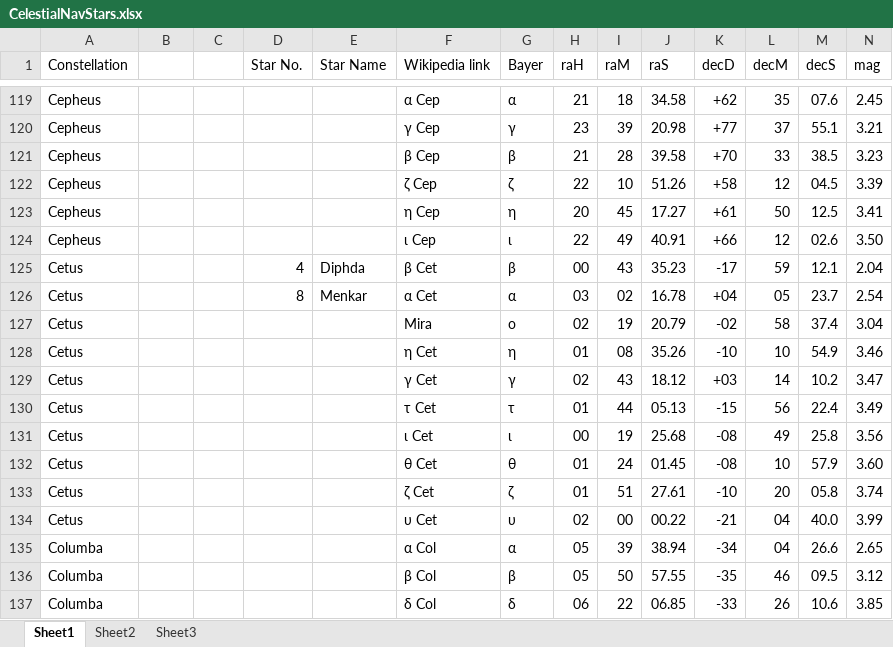
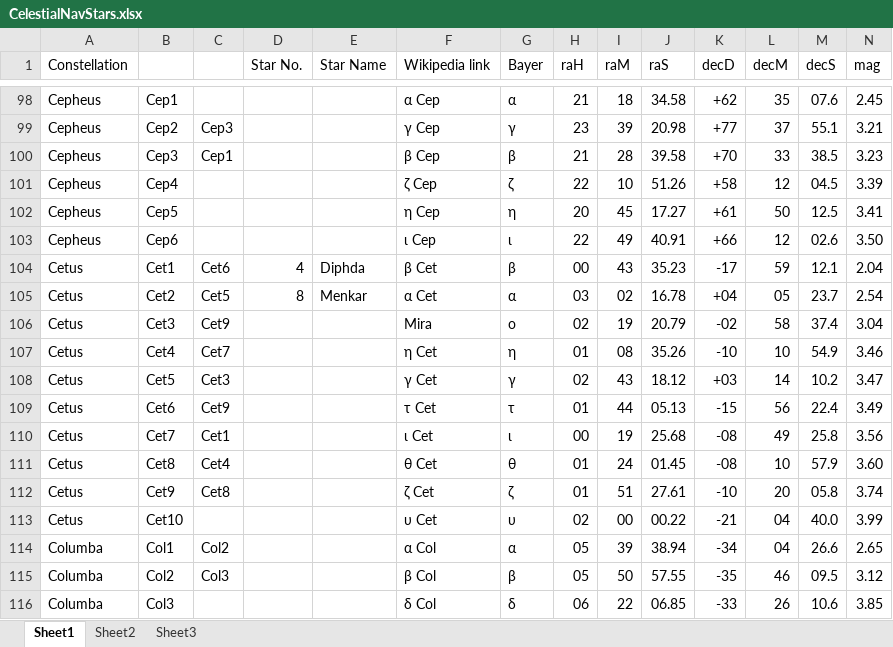
Before and after one commit to davidk64fnq/P3D-Scenario-Generator, an Excel workbook: Resources/Excel/CelestialNavStars.xlsx, sheet Sheet1, drawn as a sheet; only a part is shown, gaps mark what is left out; values as stored, in another font and other column widths than the file's, no borders; addresses are those after the commit; the diff covers the shown part only; the diff names each change by its address in the sheet, - before the commit and + after, or states it on an @@ line.

```diff
--- a/Resources/Excel/CelestialNavStars.xlsx (sheet Sheet1)
+++ b/Resources/Excel/CelestialNavStars.xlsx (sheet Sheet1)
-B98: (empty)
+B98: Cep1
-B99: (empty)
+B99: Cep2
-C99: (empty)
+C99: Cep3
-B100: (empty)
+B100: Cep3
-C100: (empty)
+C100: Cep1
-B101: (empty)
+B101: Cep4
-B102: (empty)
+B102: Cep5
-B103: (empty)
+B103: Cep6
-B104: (empty)
+B104: Cet1
-C104: (empty)
+C104: Cet6
-B105: (empty)
+B105: Cet2
-C105: (empty)
+C105: Cet5
-B106: (empty)
+B106: Cet3
-C106: (empty)
+C106: Cet9
-B107: (empty)
+B107: Cet4
-C107: (empty)
+C107: Cet7
-B108: (empty)
+B108: Cet5
-C108: (empty)
+C108: Cet3
-B109: (empty)
+B109: Cet6
-C109: (empty)
+C109: Cet9
-B110: (empty)
+B110: Cet7
-C110: (empty)
+C110: Cet1
-B111: (empty)
+B111: Cet8
-C111: (empty)
+C111: Cet4
-B112: (empty)
+B112: Cet9
-C112: (empty)
+C112: Cet8
-B113: (empty)
+B113: Cet10
-B114: (empty)
+B114: Col1
-C114: (empty)
+C114: Col2
-B115: (empty)
+B115: Col2
-C115: (empty)
+C115: Col3
-B116: (empty)
+B116: Col3
```
Also changed, not shown: 32 removed rows and 230 edited cells elsewhere in this sheet, 2 other files.
